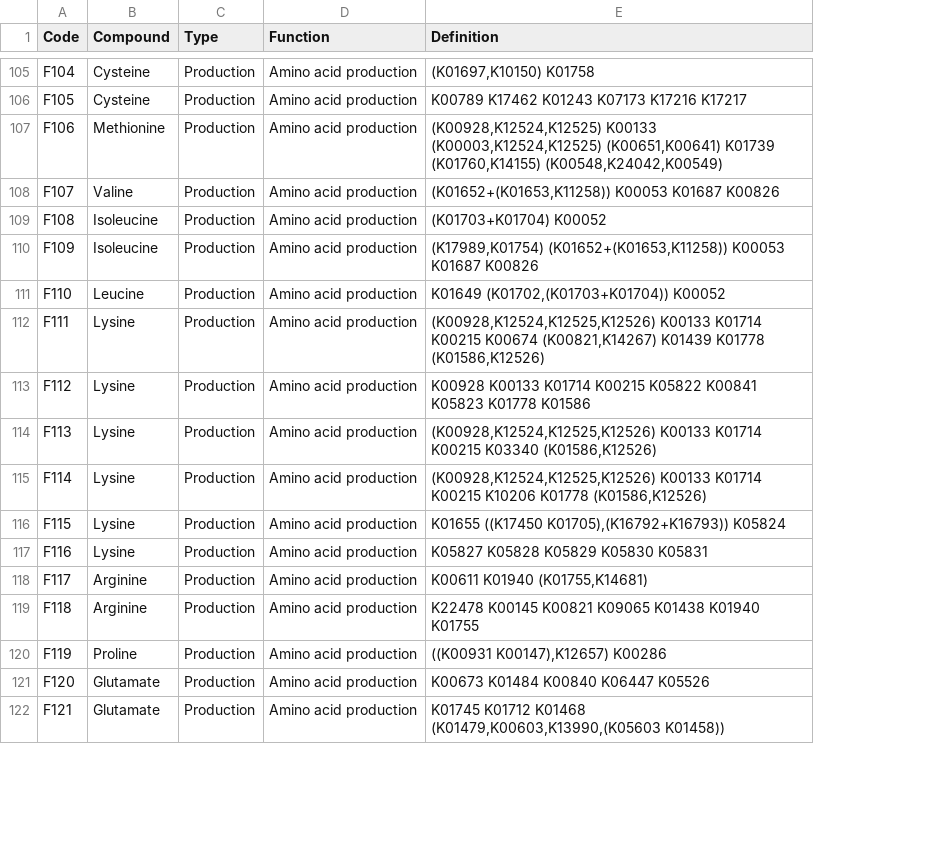
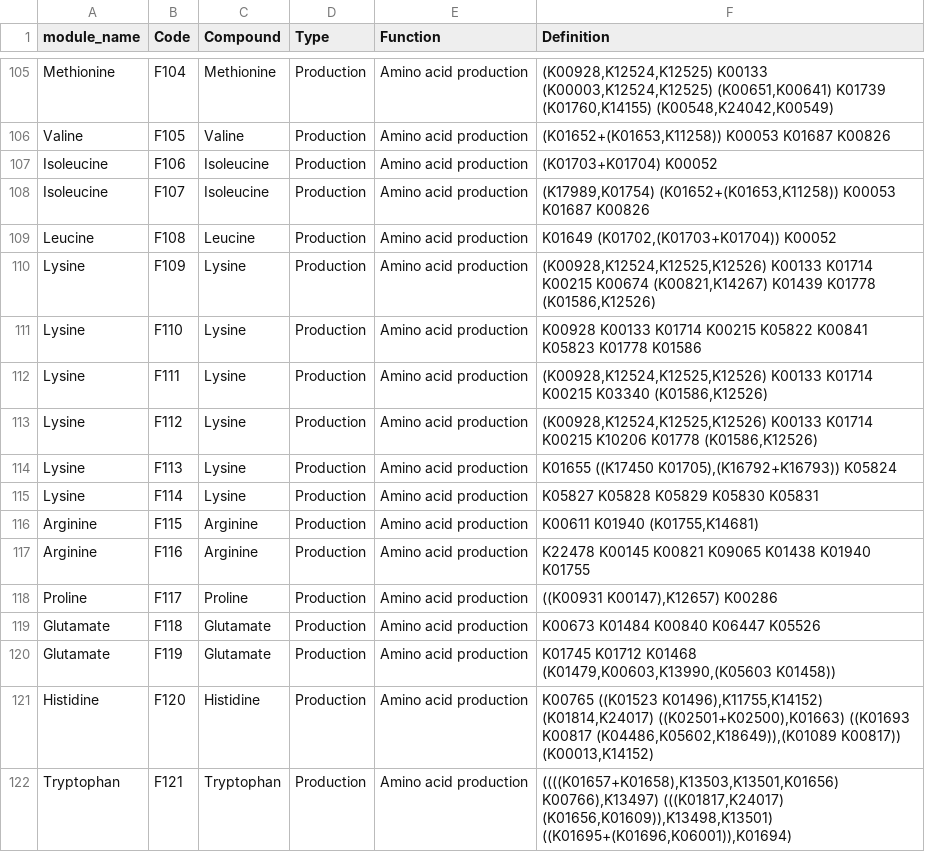
Before and after one commit to anttonalberdi/DAMMA, a TSV file: data/DAMMA_functions_FD5.tsv, drawn as a sheet; only a part is shown, gaps mark what is left out; addresses are those after the commit; the diff covers the shown part only; the diff names each change by its address in the sheet, - before the commit and + after, or states it on an @@ line.

```diff
--- a/data/DAMMA_functions_FD5.tsv
+++ b/data/DAMMA_functions_FD5.tsv
+column A (module_name), rows 105-122: Methionine | Valine | Isoleucine | Isoleucine | Leucine | Lysine | Lysine | Lysine | Lysine | Lysine | Lysine | Arginine | Arginine | Proline | Glutamate | Glutamate | Histidine | Tryptophan
-C105 (Compound): Cysteine
+C105 (Compound): Methionine
-F105 (Definition): (K01697,K10150) K01758
+F105 (Definition): (K00928,K12524,K12525) K00133 (K00003,K12524,K12525) (K00651,K00641) K01739 (K01760,K14155) (K00548,K24042,K00549)
-C106 (Compound): Cysteine
+C106 (Compound): Valine
-F106 (Definition): K00789 K17462 K01243 K07173 K17216 K17217
+F106 (Definition): (K01652+(K01653,K11258)) K00053 K01687 K00826
-C107 (Compound): Methionine
+C107 (Compound): Isoleucine
-F107 (Definition): (K00928,K12524,K12525) K00133 (K00003,K12524,K12525) (K00651,K00641) K01739 (K01760,K14155) (K00548,K24042,K00549)
+F107 (Definition): (K01703+K01704) K00052
-C108 (Compound): Valine
+C108 (Compound): Isoleucine
-F108 (Definition): (K01652+(K01653,K11258)) K00053…
+F108 (Definition): (K17989,K01754) (K01652+(K01653,K11258)) K00053…
-C109 (Compound): Isoleucine
+C109 (Compound): Leucine
-F109 (Definition): (K01703+K01704) K00052
+F109 (Definition): K01649 (K01702,(K01703+K01704)) K00052
-C110 (Compound): Isoleucine
+C110 (Compound): Lysine
-F110 (Definition): (K17989,K01754) (K01652+(K01653,K11258)) K00053 K01687 K00826
+F110 (Definition): (K00928,K12524,K12525,K12526) K00133 K01714 K00215 K00674 (K00821,K14267) K01439 K01778 (K01586,K12526)
-C111 (Compound): Leucine
+C111 (Compound): Lysine
-F111 (Definition): K01649 (K01702,(K01703+K01704)) K00052
+F111 (Definition): K00928 K00133 K01714 K00215 K05822 K00841 K05823 K01778 K01586
-F112 (Definition): …K01714 K00215 K00674 (K00821,K14267) K01439 K01778 (K01586,K12526)
+F112 (Definition): …K01714 K00215 K03340 (K01586,K12526)
-F113 (Definition): K00928 K00133 K01714 K00215 K05822 K00841 K05823 K01778 K01586
+F113 (Definition): (K00928,K12524,K12525,K12526) K00133 K01714 K00215 K10206 K01778 (K01586,K12526)
-F114 (Definition): (K00928,K12524,K12525,K12526) K00133 K01714 K00215 K03340 (K01586,K12526)
+F114 (Definition): K01655 ((K17450 K01705),(K16792+K16793)) K05824
-F115 (Definition): (K00928,K12524,K12525,K12526) K00133 K01714 K00215 K10206 K01778 (K01586,K12526)
+F115 (Definition): K05827 K05828 K05829 K05830 K05831
-C116:C117 (Compound): Lysine
+C116:C117 (Compound): Arginine
-F116 (Definition): K01655 ((K17450 K01705),(K16792+K16793)) K05824
+F116 (Definition): K00611 K01940 (K01755,K14681)
-F117 (Definition): K05827 K05828 K05829 K05830 K05831
+F117 (Definition): K22478 K00145 K00821 K09065 K01438 K01940 K01755
-C118 (Compound): Arginine
+C118 (Compound): Proline
-F118 (Definition): K00611 K01940 (K01755,K14681)
+F118 (Definition): ((K00931 K00147),K12657) K00286
-C119 (Compound): Arginine
+C119 (Compound): Glutamate
-F119 (Definition): K22478 K00145 K00821 K09065 K01438 K01940 K01755
+F119 (Definition): K00673 K01484 K00840 K06447 K05526
-C120 (Compound): Proline
+C120 (Compound): Glutamate
-F120 (Definition): ((K00931 K00147),K12657) K00286
+F120 (Definition): K01745 K01712 K01468 (K01479,K00603,K13990,(K05603 K01458))
-C121 (Compound): Glutamate
+C121 (Compound): Histidine
-F121 (Definition): K00673 K01484 K00840 K06447 K05526
+F121 (Definition): K00765 ((K01523 K01496),K11755,K14152) (K01814,K24017) ((K02501+K02500),K01663) ((K01693 K00817 (K04486,K05602,K18649)),(K01089 K00817)) (K00013,K14152)
-C122 (Compound): Glutamate
+C122 (Compound): Tryptophan
-F122 (Definition): K01745 K01712 K01468 (K01479,K00603,K13990,(K05603 K01458))
+F122 (Definition): ((((K01657+K01658),K13503,K13501,K01656) K00766),K13497) (((K01817,K24017) (K01656,K01609)),K13498,K13501) ((K01695+(K01696,K06001)),K01694)
```
Also changed, not shown: 2 removed rows and 119 edited cells elsewhere in this file, 1 other file.
